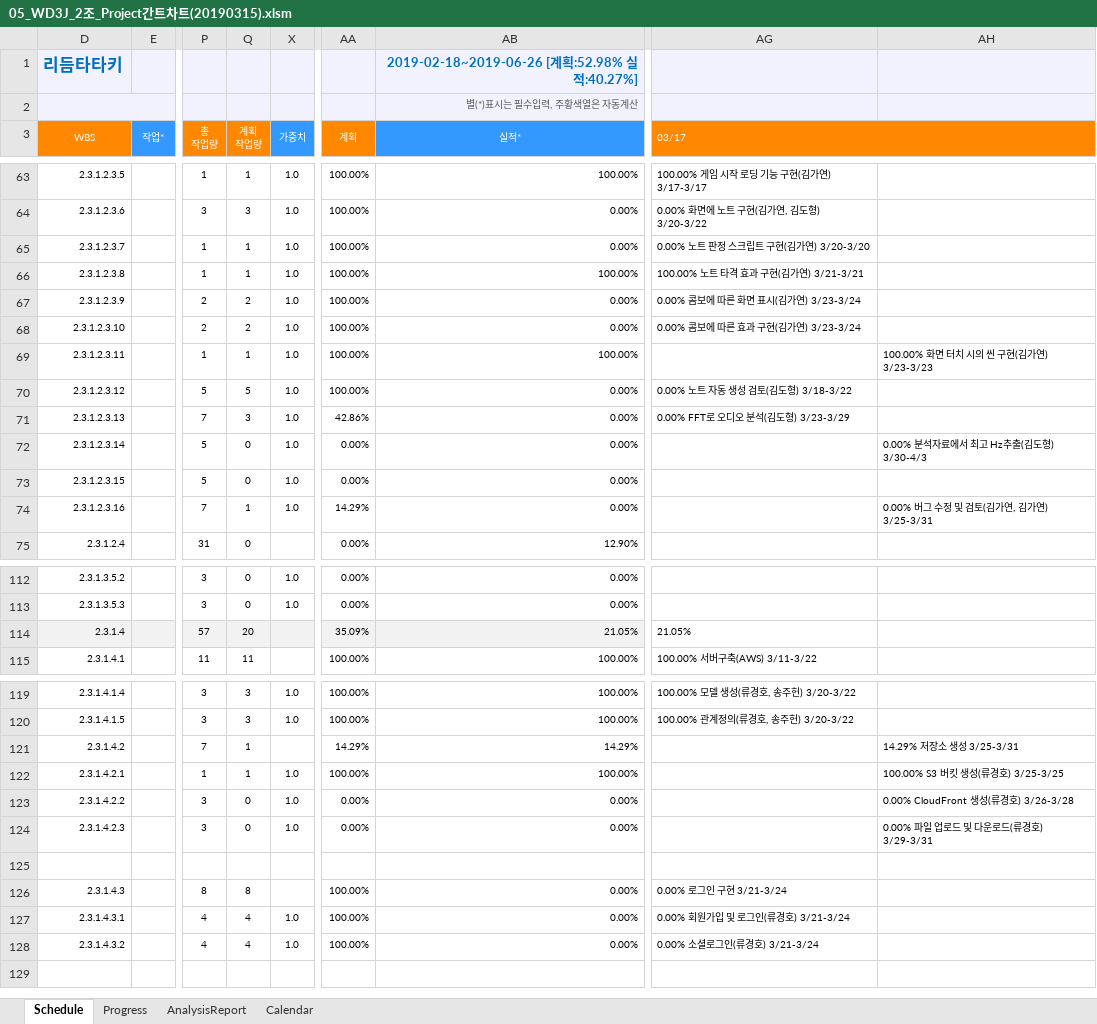
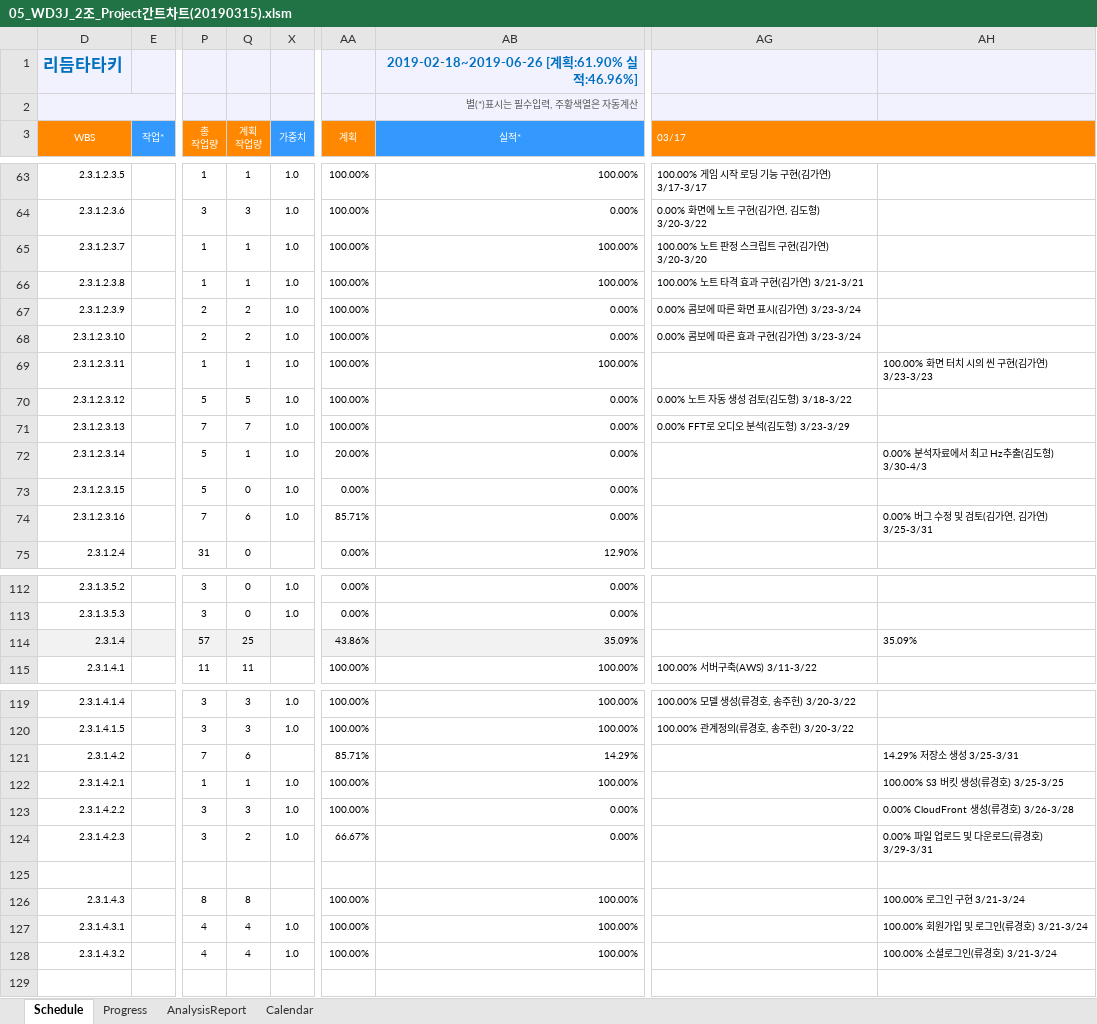
Before and after one commit to rakurakuteam/RhythmTataki, an Excel workbook: Document/05_WBS단위 일정관리표/05_WD3J_2조_Project간트차트(20190315).xlsm, sheet Schedule, drawn as a sheet; only a part is shown, gaps mark what is left out; values as stored, in another font and other column widths than the file's, no borders; charts and pictures and conditional formats not drawn; the diff covers the shown part only; the diff names each change by its address in the sheet, - before the commit and + after, or states it on an @@ line.

```diff
--- a/Document/05_WBS단위 일정관리표/05_WD3J_2조_Project간트차트(20190315).xlsm (sheet Schedule)
+++ b/Document/05_WBS단위 일정관리표/05_WD3J_2조_Project간트차트(20190315).xlsm (sheet Schedule)
-AB1 (실적*): 2019-02-18~2019-06-26 [계획:52.98% 실적:40.27%]
+AB1 (실적*): 2019-02-18~2019-06-26 [계획:61.90% 실적:46.96%]
-AB65 (실적*): 0.00%
+AB65 (실적*): 100.00%
-AG65 (03/17): 0.00% 노트 판정 스크립트 구현(김가연) 3/20-3/20
+AG65 (03/17): 100.00% 노트 판정 스크립트 구현(김가연) 3/20-3/20
-Q71 (계획 작업량): 3
+Q71 (계획 작업량): 7
-AA71 (계획): 42.86%
+AA71 (계획): 100.00%
-Q72 (계획 작업량): 0
+Q72 (계획 작업량): 1
-AA72 (계획): 0.00%
+AA72 (계획): 20.00%
-Q74 (계획 작업량): 1
+Q74 (계획 작업량): 6
-AA74 (계획): 14.29%
+AA74 (계획): 85.71%
-Q114 (계획 작업량): 20
+Q114 (계획 작업량): 25
-AA114 (계획): 35.09%
+AA114 (계획): 43.86%
-AB114 (실적*): 21.05%
+AB114 (실적*): 35.09%
-AG114 (03/17): 21.05%
+AG114 (03/17): (empty)
-AH114: (empty)
+AH114: 35.09%
-Q121 (계획 작업량): 1
+Q121 (계획 작업량): 6
-AA121 (계획): 14.29%
+AA121 (계획): 85.71%
-Q123 (계획 작업량): 0
+Q123 (계획 작업량): 3
-AA123 (계획): 0.00%
+AA123 (계획): 100.00%
-Q124 (계획 작업량): 0
+Q124 (계획 작업량): 2
-AA124 (계획): 0.00%
+AA124 (계획): 66.67%
-AB126:AB128 (실적*): 0.00%
+AB126:AB128 (실적*): 100.00%
-AG126 (03/17): 0.00% 로그인 구현 3/21-3/24
+AG126 (03/17): (empty)
-AH126: (empty)
+AH126: 100.00% 로그인 구현 3/21-3/24
-AG127 (03/17): 0.00% 회원가입 및 로그인(류경호) 3/21-3/24
+AG127 (03/17): (empty)
-AH127: (empty)
+AH127: 100.00% 회원가입 및 로그인(류경호) 3/21-3/24
-AG128 (03/17): 0.00% 소셜로그인(류경호) 3/21-3/24
+AG128 (03/17): (empty)
-AH128: (empty)
+AH128: 100.00% 소셜로그인(류경호) 3/21-3/24
```
Also changed, not shown: 72 edited cells elsewhere in this sheet, sheet Progress, hidden cells, charts or pictures, 9 other files.
